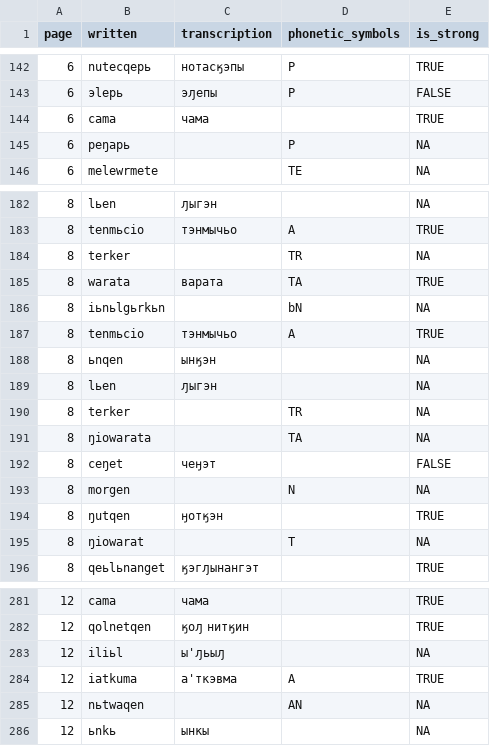
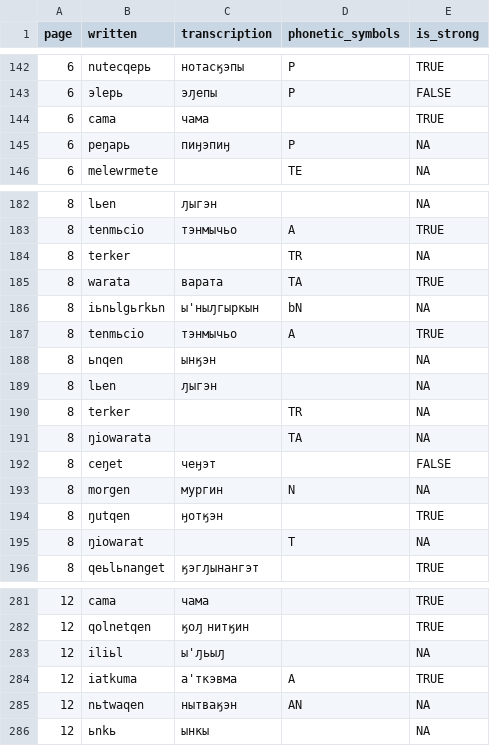
Before and after one commit to jemmybutton/tenevil, a CSV file: stats/notebook2.csv, drawn as a sheet; only a part is shown, gaps mark what is left out; the diff names each change by its address in the sheet, - before the commit and + after, or states it on an @@ line.

Commit message:
more sources, more transcriptions in notebook II

```diff
--- a/stats/notebook2.csv
+++ b/stats/notebook2.csv
-C145 (transcription): (empty)
+C145 (transcription): пиӈэпиӈ
-C186 (transcription): (empty)
+C186 (transcription): ы'ныԓгыркын
-C193 (transcription): (empty)
+C193 (transcription): мургин
-C285 (transcription): (empty)
+C285 (transcription): нытваӄэн
```
Also changed, not shown: 1 other file.
